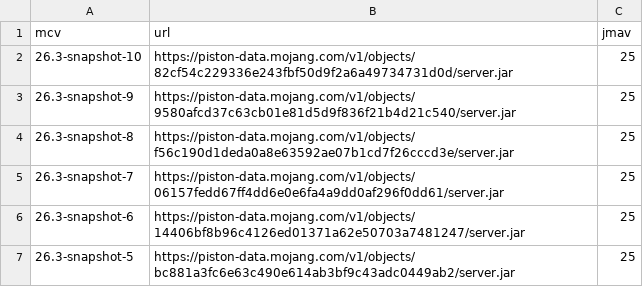
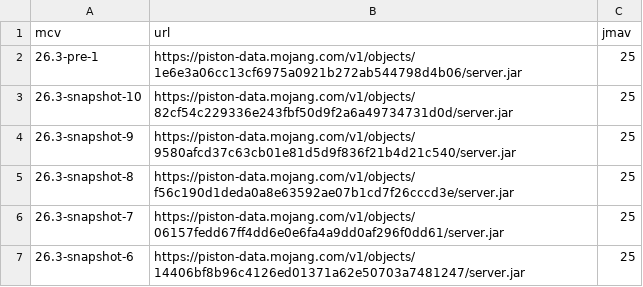
Before and after one commit to df78mods/mc-java-vanilla-server-docker, a CSV file: scripts/available_versions.csv, drawn as a sheet; only a part is shown; the shorter side is filled out with more unchanged rows; the diff names each change by its address in the sheet, - before the commit and + after, or states it on an @@ line.

```diff
--- a/scripts/available_versions.csv
+++ b/scripts/available_versions.csv
+row 2: 26.3-pre-1 | https://piston-data.mojang.com/v1/objects/1e6e3a06cc13cf6975a0921b272ab544798d4b06/server.jar | 25
```
